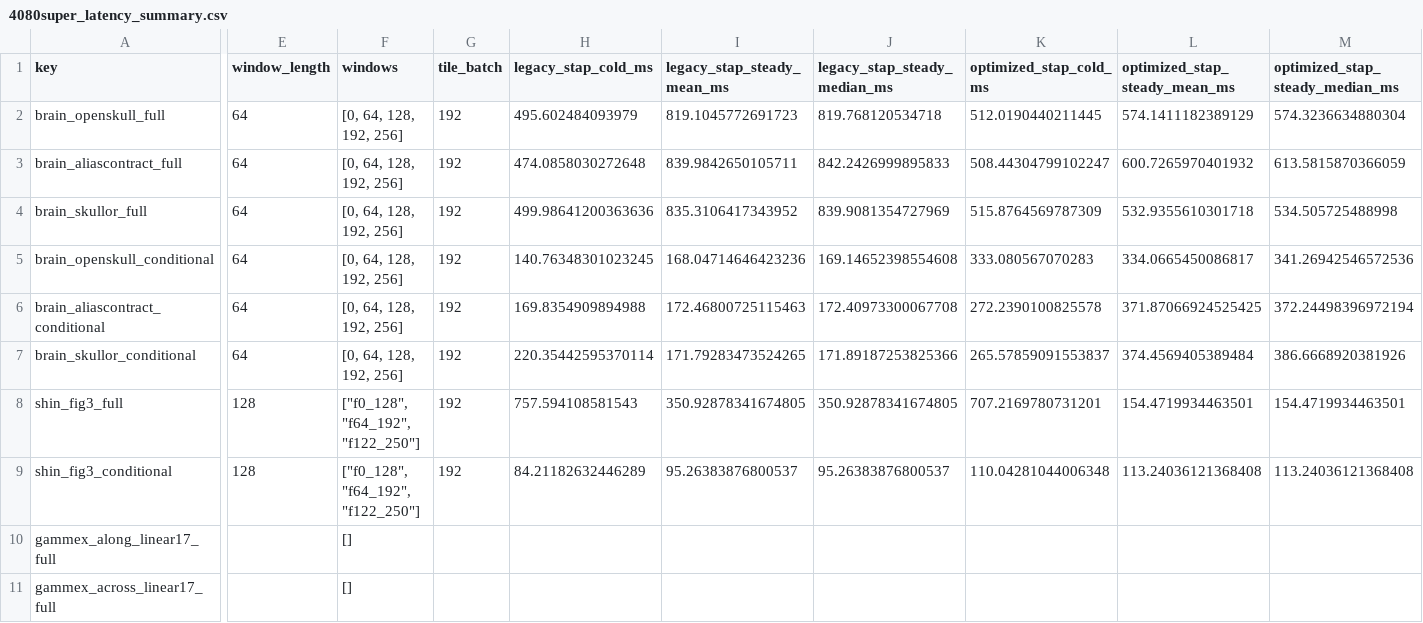
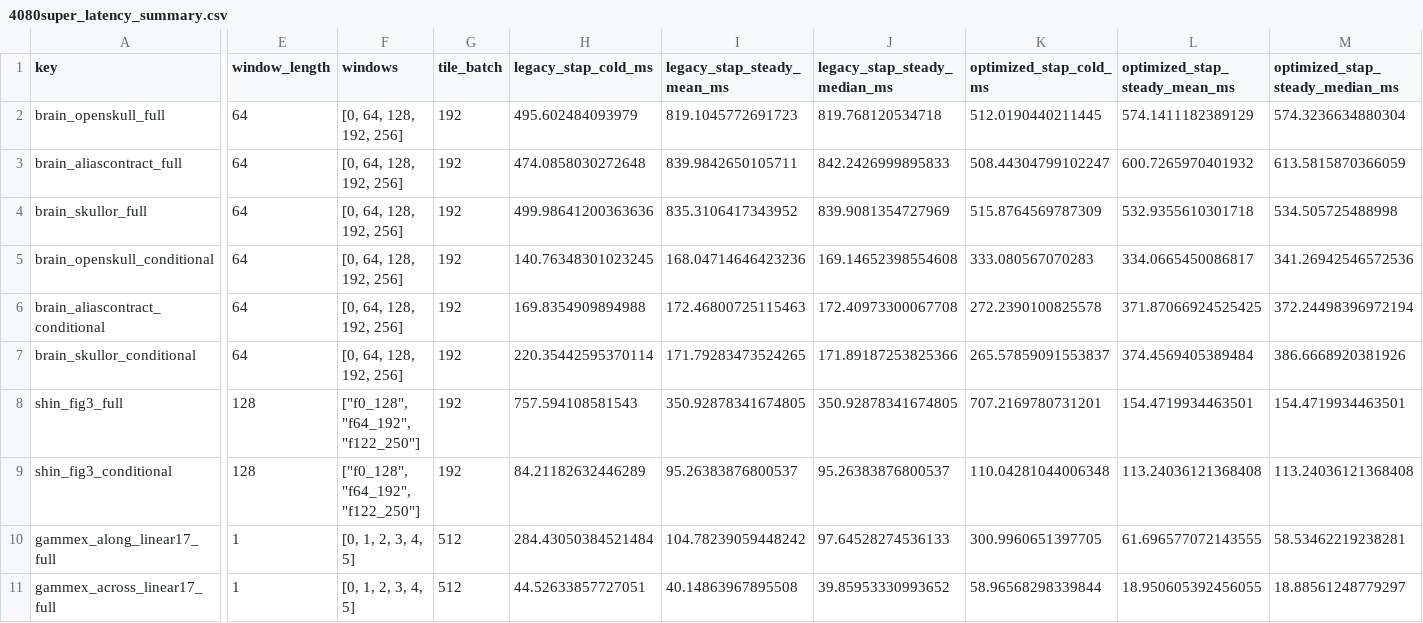
Before and after one commit to ArthurShune/fus-detectors, a CSV file: reports/latency/4080super_latency_summary.csv, drawn as a sheet; only a part is shown, gaps mark what is left out; the diff covers the shown part only; the diff names each change by its address in the sheet, - before the commit and + after, or states it on an @@ line.

Commit message:
bench: add 4080 super latency summaries

```diff
--- a/reports/latency/4080super_latency_summary.csv
+++ b/reports/latency/4080super_latency_summary.csv
-E10:E11 (window_length): (empty)
+E10:E11 (window_length): 1
-F10:F11 (windows): []
+F10:F11 (windows): [0, 1, 2, 3, 4, 5]
-G10:G11 (tile_batch): (empty)
+G10:G11 (tile_batch): 512
-H10 (legacy_stap_cold_ms): (empty)
+H10 (legacy_stap_cold_ms): 284.43050384521484
-I10 (legacy_stap_steady_mean_ms): (empty)
+I10 (legacy_stap_steady_mean_ms): 104.78239059448242
-J10 (legacy_stap_steady_median_ms): (empty)
+J10 (legacy_stap_steady_median_ms): 97.64528274536133
-K10 (optimized_stap_cold_ms): (empty)
+K10 (optimized_stap_cold_ms): 300.9960651397705
-L10 (optimized_stap_steady_mean_ms): (empty)
+L10 (optimized_stap_steady_mean_ms): 61.696577072143555
-M10 (optimized_stap_steady_median_ms): (empty)
+M10 (optimized_stap_steady_median_ms): 58.53462219238281
-H11 (legacy_stap_cold_ms): (empty)
+H11 (legacy_stap_cold_ms): 44.52633857727051
-I11 (legacy_stap_steady_mean_ms): (empty)
+I11 (legacy_stap_steady_mean_ms): 40.14863967895508
-J11 (legacy_stap_steady_median_ms): (empty)
+J11 (legacy_stap_steady_median_ms): 39.85953330993652
-K11 (optimized_stap_cold_ms): (empty)
+K11 (optimized_stap_cold_ms): 58.96568298339844
-L11 (optimized_stap_steady_mean_ms): (empty)
+L11 (optimized_stap_steady_mean_ms): 18.950605392456055
-M11 (optimized_stap_steady_median_ms): (empty)
+M11 (optimized_stap_steady_median_ms): 18.88561248779297
```
Also changed, not shown: 16 edited cells elsewhere in this file, 2 other files.
